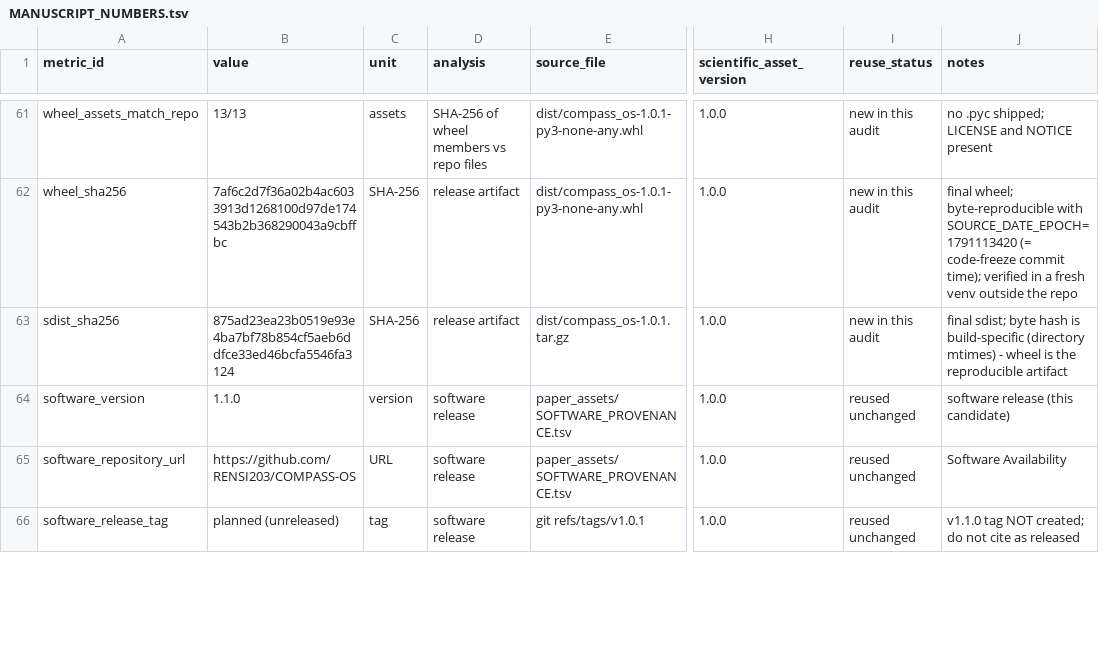
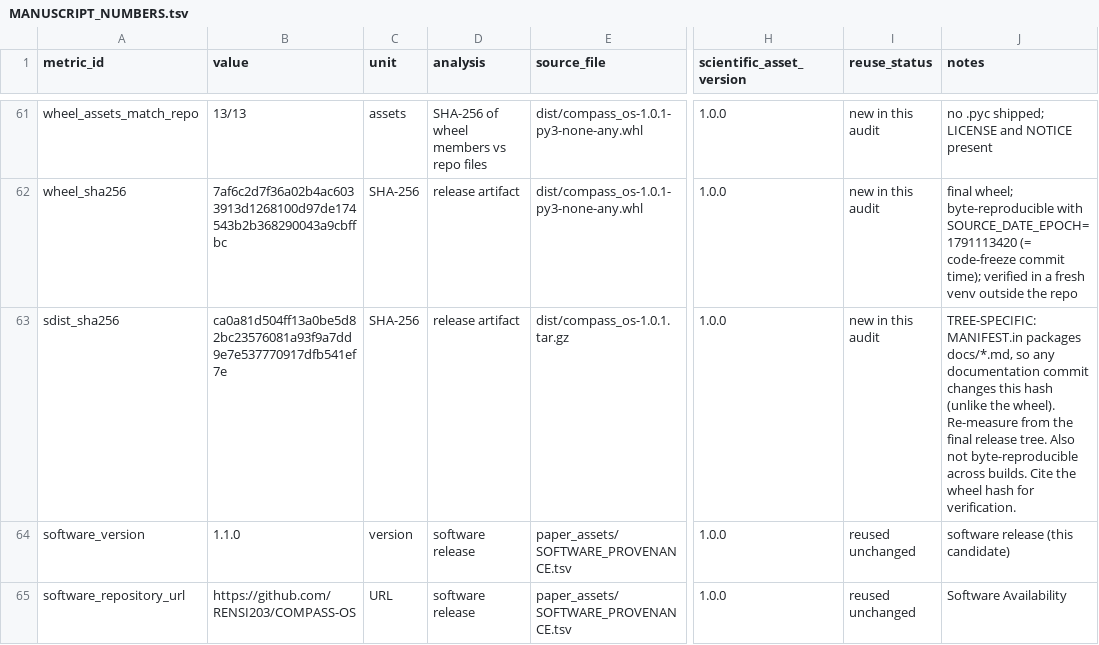
Before and after one commit to RENSI203/COMPASS-OS, a TSV file: paper_assets/MANUSCRIPT_NUMBERS.tsv, drawn as a sheet; only a part is shown, gaps mark what is left out; the shorter side is filled out with more unchanged rows; the diff names each change by its address in the sheet, - before the commit and + after, or states it on an @@ line.

Commit message:
Release closure: separate the stable wheel hash from the tree-specific sdist
The wheel was re-verified byte-identical at two different HEADs once the epoch was
pinned to the code freeze, so it is the artifact to cite. The sdist cannot be
pinned the same way: MANIFEST.in packages docs/*.md, so any documentation commit
changes its contents and therefore its hash. The manifest, the readiness report
and MANUSCRIPT_NUMBERS now mark the wheel STABLE and the sdist TREE-SPECIFIC, with
an instruction to re-measure the sdist from the final release tree and to verify
against the wheel hash.

```diff
--- a/paper_assets/MANUSCRIPT_NUMBERS.tsv
+++ b/paper_assets/MANUSCRIPT_NUMBERS.tsv
-B63 (value): 875ad23ea23b0519e93e4ba7bf78b854cf5aeb6ddfce33ed46bcfa5546fa3124
+B63 (value): ca0a81d504ff13a0be5d82bc23576081a93f9a7dd9e7e537770917dfb541ef7e
-J63 (notes): final sdist; byte hash is build-specific (directory mtimes) - wheel is the reproducible artifact
+J63 (notes): TREE-SPECIFIC: MANIFEST.in packages docs/*.md, so any documentation commit changes this hash (unlike the wheel). Re-measure from the final release tree. Also not byte-reproducible across builds. Cite the wheel hash for verification.
```
Also changed, not shown: docs/audit/FINAL_ARTIFACT_MANIFEST.tsv, 1 other file.
